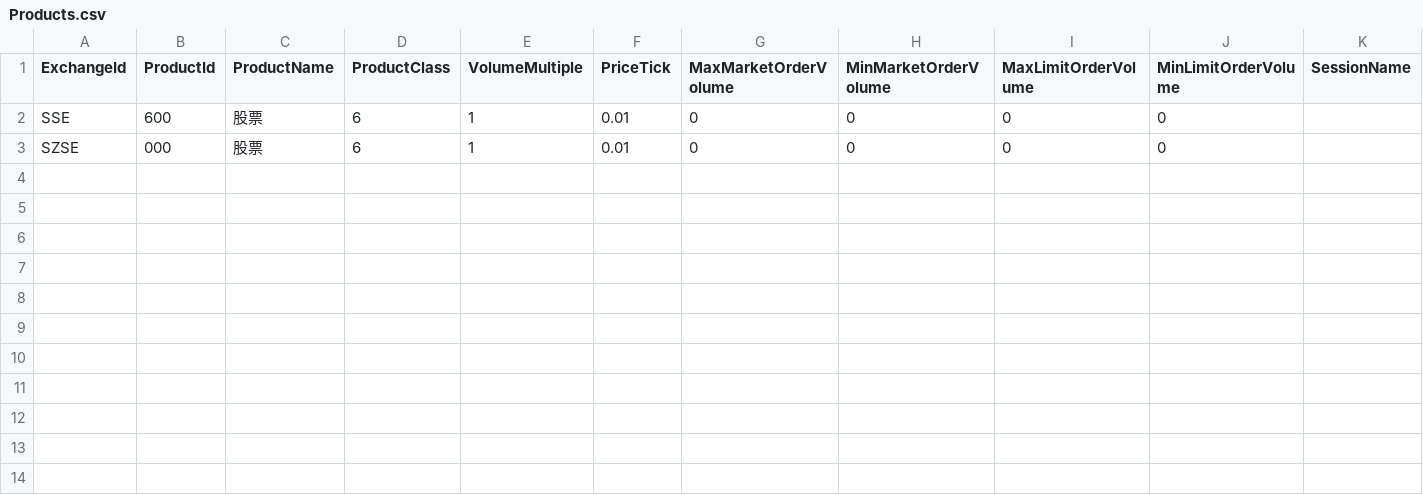
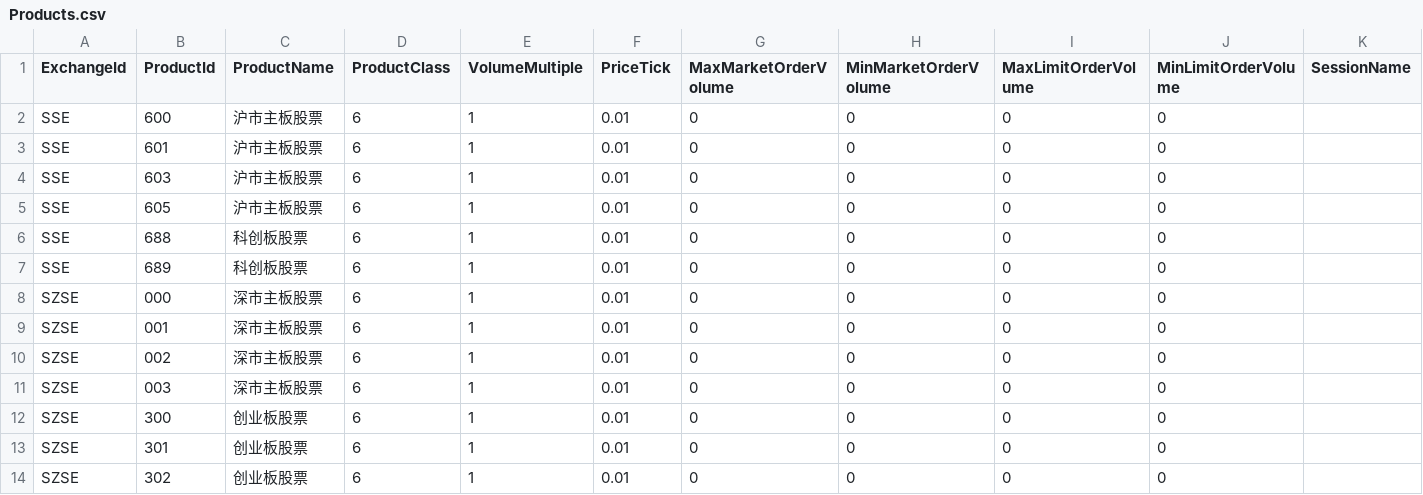
Before and after one commit to xunmeng2002/QuantPlatform, a CSV file: backend/reference_seed/Products.csv, drawn as a sheet.

```diff
--- a/backend/reference_seed/Products.csv
+++ b/backend/reference_seed/Products.csv
@@ -1,3 +1,14 @@
 ExchangeId,ProductId,ProductName,ProductClass,VolumeMultiple,PriceTick,MaxMarketOrderVolume,MinMarketOrderVolume,MaxLimitOrderVolume,MinLimitOrderVolume,SessionName
-SSE,600,股票,6,1,0.01,0,0,0,0,
-SZSE,000,股票,6,1,0.01,0,0,0,0,
+SSE,600,沪市主板股票,6,1,0.01,0,0,0,0,
+SSE,601,沪市主板股票,6,1,0.01,0,0,0,0,
+SSE,603,沪市主板股票,6,1,0.01,0,0,0,0,
+SSE,605,沪市主板股票,6,1,0.01,0,0,0,0,
+SSE,688,科创板股票,6,1,0.01,0,0,0,0,
+SSE,689,科创板股票,6,1,0.01,0,0,0,0,
+SZSE,000,深市主板股票,6,1,0.01,0,0,0,0,
+SZSE,001,深市主板股票,6,1,0.01,0,0,0,0,
+SZSE,002,深市主板股票,6,1,0.01,0,0,0,0,
+SZSE,003,深市主板股票,6,1,0.01,0,0,0,0,
+SZSE,300,创业板股票,6,1,0.01,0,0,0,0,
+SZSE,301,创业板股票,6,1,0.01,0,0,0,0,
+SZSE,302,创业板股票,6,1,0.01,0,0,0,0,
```
Also changed, not shown: backend/reference_seed/BaseCommissions.csv, 28 other files.
